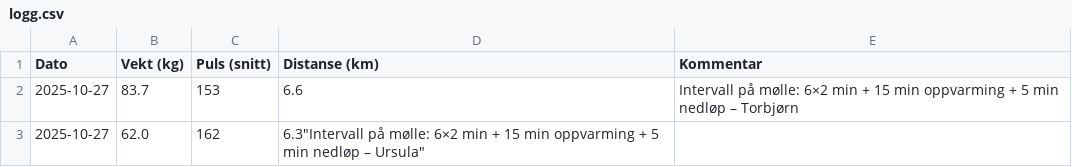
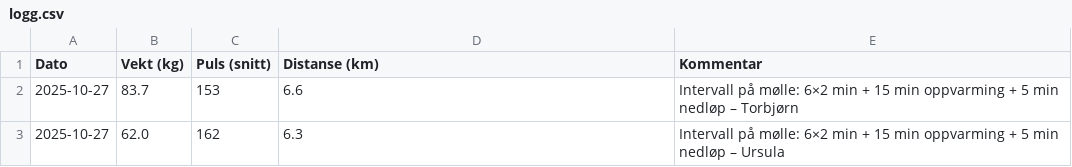
Before and after one commit to torbkle/vaarform, a CSV file: data/logg.csv, drawn as a sheet.

Commit message:
Update logg.csv

```diff
--- a/data/logg.csv
+++ b/data/logg.csv
@@ -2,2 +2,2 @@ Dato,Vekt (kg),Puls (snitt),Distanse (km),Kommentar
 2025-10-27,83.7,153,6.6,"Intervall på mølle: 6×2 min + 15 min oppvarming + 5 min nedløp – Torbjørn"
-2025-10-27,62.0,162,6.3"Intervall på mølle: 6×2 min + 15 min oppvarming + 5 min nedløp – Ursula"
+2025-10-27,62.0,162,6.3,"Intervall på mølle: 6×2 min + 15 min oppvarming + 5 min nedløp – Ursula"
```
